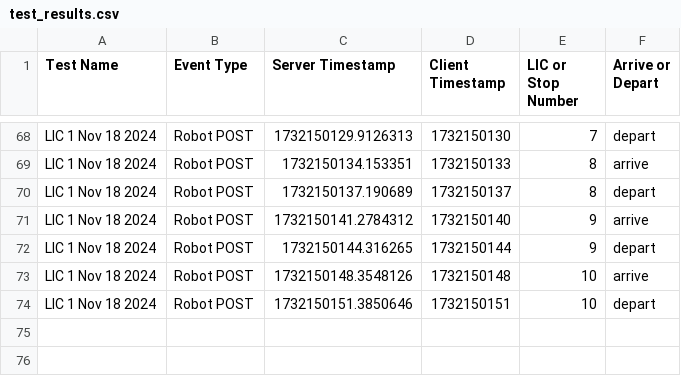
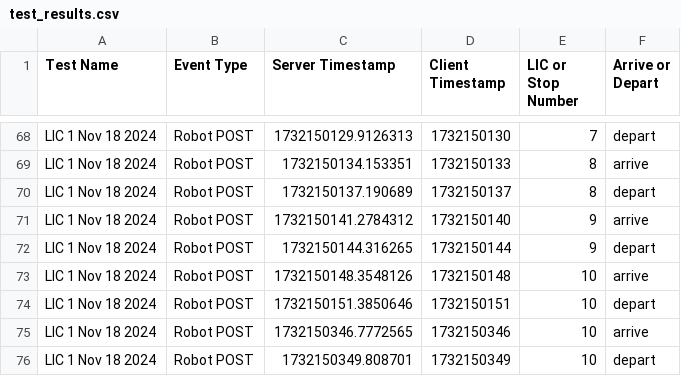
Before and after one commit to tewicklund/LIC_robot, a CSV file: test_results.csv, drawn as a sheet; only a part is shown, gaps mark what is left out; the diff names each change by its address in the sheet, - before the commit and + after, or states it on an @@ line.

Commit message:
adjusted for 70 stops instead of 50

```diff
--- a/test_results.csv
+++ b/test_results.csv
+row 75: LIC 1 Nov 18 2024 | Robot POST | 1732150346.7772565 | 1732150346 | 10 | arrive
+row 76: LIC 1 Nov 18 2024 | Robot POST | 1732150349.808701 | 1732150349 | 10 | depart
```
Also changed, not shown: 1 other file.
